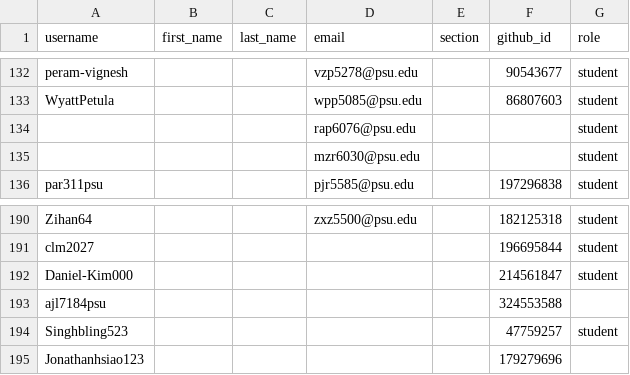
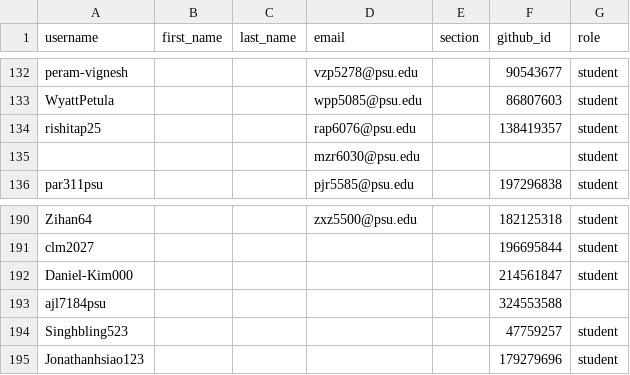
Before and after one commit to cmpsc473-fall2026/classroom50, a CSV file: cmpsc-473-fall-2026/roster.csv, drawn as a sheet; only a part is shown, gaps mark what is left out.

Commit message:
[Classroom 50] Sync roster from teams: cmpsc-473-fall-2026

```diff
--- a/cmpsc-473-fall-2026/roster.csv
+++ b/cmpsc-473-fall-2026/roster.csv
@@ -133,3 +133,3 @@ peram-vignesh,,,vzp5278@psu.edu,,90543677,student
 WyattPetula,,,wpp5085@psu.edu,,86807603,student
-,,,rap6076@psu.edu,,,student
+rishitap25,,,rap6076@psu.edu,,138419357,student
 ,,,mzr6030@psu.edu,,,student
@@ -194,2 +194,2 @@ ajl7184psu,,,,,324553588,
 Singhbling523,,,,,47759257,student
-Jonathanhsiao123,,,,,179279696,
+Jonathanhsiao123,,,,,179279696,student
```
